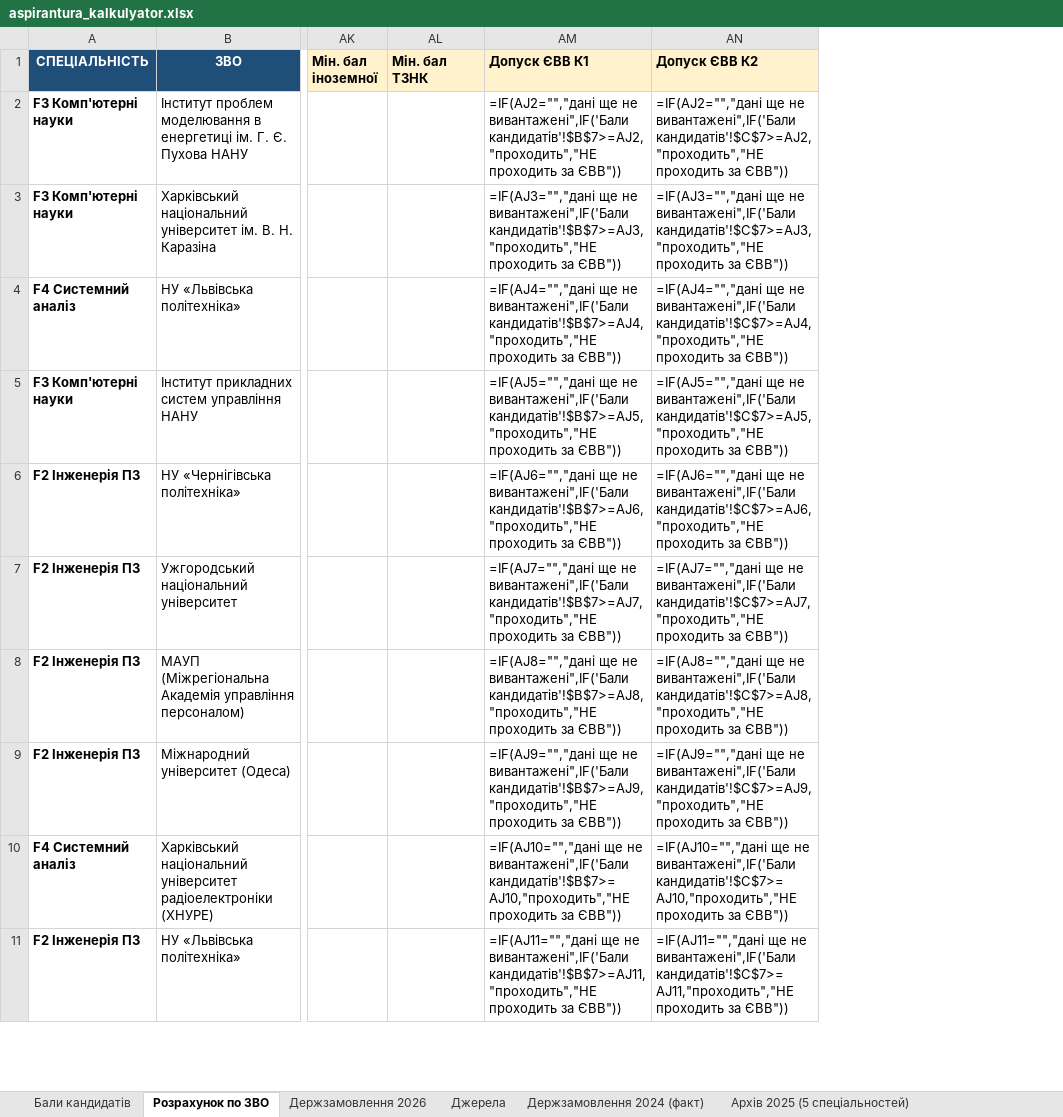
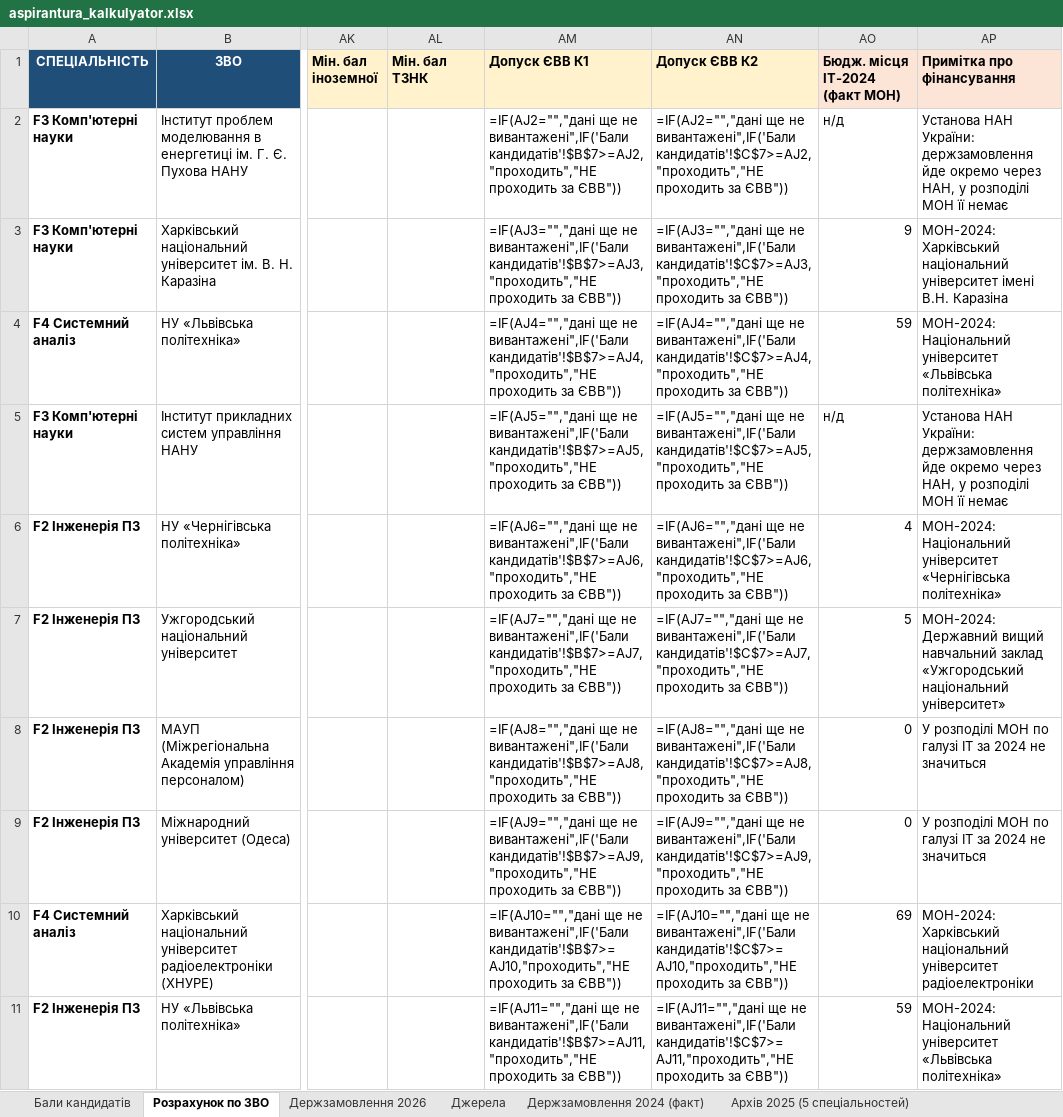
Before and after one commit to MMatviiuk/mlops-ci-cd, an Excel workbook: aspirantura_kalkulyator.xlsx, sheet Розрахунок по ЗВО, drawn as a sheet; only a part is shown, gaps mark what is left out; values as stored, in another font and other column widths than the file's, no borders; formulas without a stored value are shown as written; the diff names each change by its address in the sheet, - before the commit and + after, or states it on an @@ line.

Commit message:
Позначити в книзі, хто реально мав бюджетні місця в IT
Додано колонки AO/AP: фактична кількість місць держзамовлення в галузі
IT за 2024 рік по кожному ЗВО таблиці і примітка про джерело.

Зіставлення назв — за токенами з аліасами для скорочень (КПІ, ХНУРЕ,
ХАІ, НаУКМА, KSE). Два сумнівні збіги знято вручну. Окремо розведено
ХАІ (19 місць) і Київський авіаційний інститут, колишній НАУ (21) —
автоматичне зіставлення плутало їх за словом «авіаційний».

Установи НАН України позначені як «н/д»: їх немає в розподілі МОН, бо
держзамовлення для них іде окремо через НАН.

Формули перевірено: зсувів немає.

```diff
--- a/aspirantura_kalkulyator.xlsx (sheet Розрахунок по ЗВО)
+++ b/aspirantura_kalkulyator.xlsx (sheet Розрахунок по ЗВО)
+column AO (Бюдж. місця IT-2024 (факт МОН)), rows 2-11: н/д | 9 | 59 | н/д | 4 | 5 | 0 | 0 | 69 | 59
+column AP (Примітка про фінансування), rows 2-11: Установа НАН України: держзамовлення йде окремо через НАН, у розподілі МОН її немає | МОН-2024: Харківський національний університет імені В.Н. Каразіна | МОН-2024: Національний університет «Львівська політехніка» | Установа НАН України: держзамовлення йде окремо через НАН, у розподілі МОН її немає | МОН-2024: Національний університет «Чернігівська політехніка» | МОН-2024: Державний вищий навчальний заклад «Ужгородський національний університет» | У розподілі МОН по галузі IT за 2024 не значиться | У розподілі МОН по галузі IT за 2024 не значиться | МОН-2024: Харківський національний університет радіоелектроніки | МОН-2024: Національний університет «Львівська політехніка»
```
